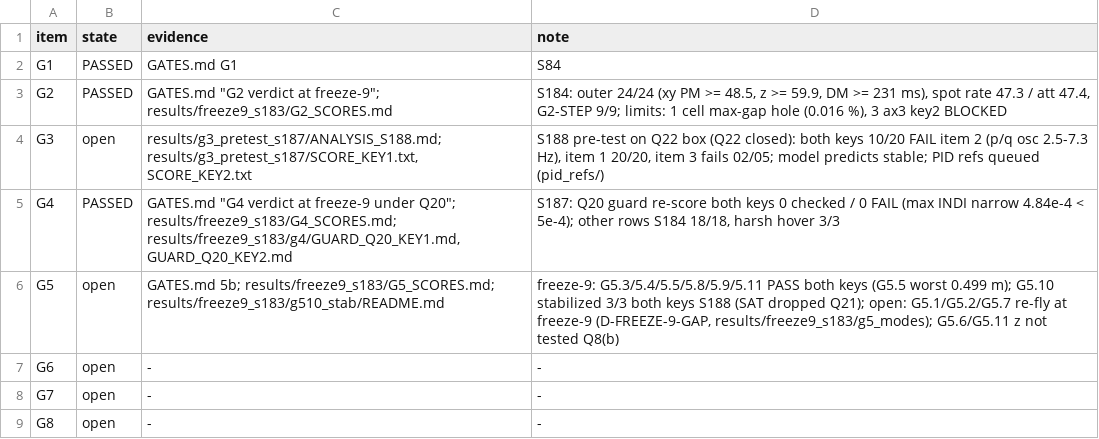
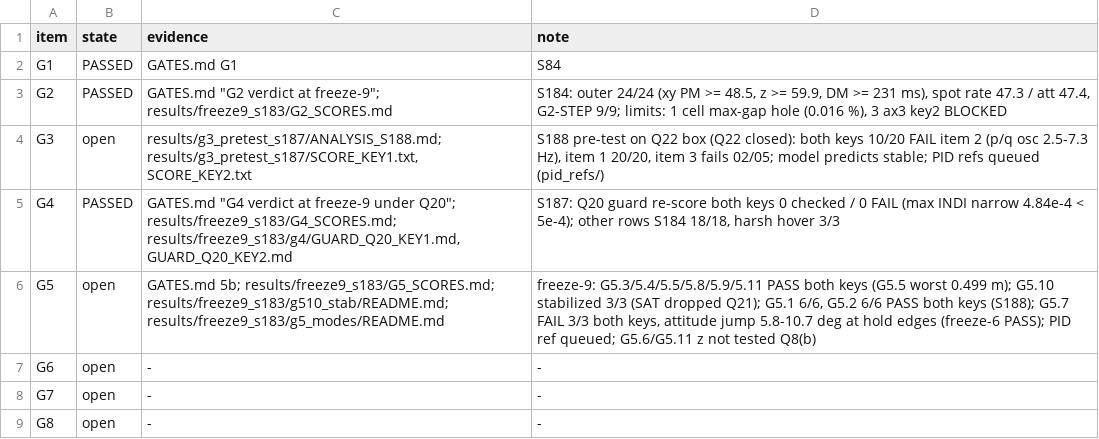
Before and after one commit to AntoineHgo/PX4-Indi, a TSV file: indi_flight/GATE_STATUS.tsv, drawn as a sheet.

```diff
--- a/indi_flight/GATE_STATUS.tsv
+++ b/indi_flight/GATE_STATUS.tsv
@@ -5,3 +5,3 @@ G3	open	results/g3_pretest_s187/ANALYSIS_S188.md; results/g3_pretest_s187/SCORE_
 G4	PASSED	GATES.md "G4 verdict at freeze-9 under Q20"; results/freeze9_s183/G4_SCORES.md; results/freeze9_s183/g4/GUARD_Q20_KEY1.md, GUARD_Q20_KEY2.md	S187: Q20 guard re-score both keys 0 checked / 0 FAIL (max INDI narrow 4.84e-4 < 5e-4); other rows S184 18/18, harsh hover 3/3
-G5	open	GATES.md 5b; results/freeze9_s183/G5_SCORES.md; results/freeze9_s183/g510_stab/README.md	freeze-9: G5.3/5.4/5.5/5.8/5.9/5.11 PASS both keys (G5.5 worst 0.499 m); G5.10 stabilized 3/3 both keys S188 (SAT dropped Q21); open: G5.1/G5.2/G5.7 re-fly at freeze-9 (D-FREEZE-9-GAP, results/freeze9_s183/g5_modes); G5.6/G5.11 z not tested Q8(b)
+G5	open	GATES.md 5b; results/freeze9_s183/G5_SCORES.md; results/freeze9_s183/g510_stab/README.md; results/freeze9_s183/g5_modes/README.md	freeze-9: G5.3/5.4/5.5/5.8/5.9/5.11 PASS both keys (G5.5 worst 0.499 m); G5.10 stabilized 3/3 (SAT dropped Q21); G5.1 6/6, G5.2 6/6 PASS both keys (S188); G5.7 FAIL 3/3 both keys, attitude jump 5.8-10.7 deg at hold edges (freeze-6 PASS); PID ref queued; G5.6/G5.11 z not tested Q8(b)
 G6	open	-	-
```
Also changed, not shown: 2 other files.
